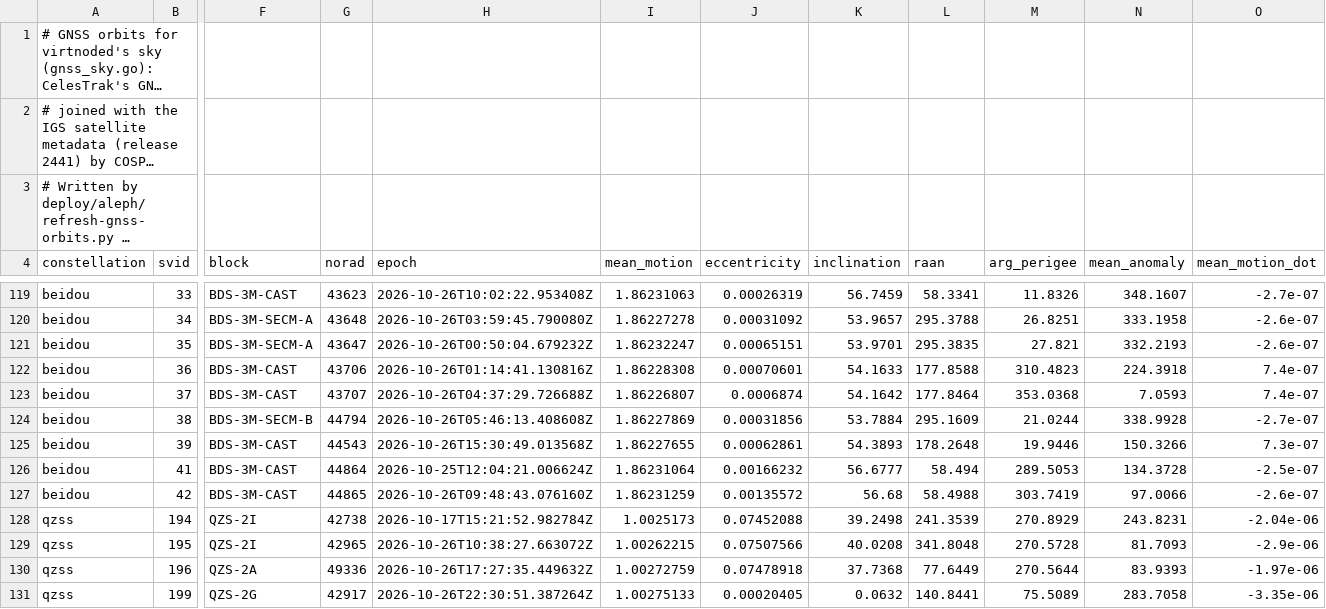
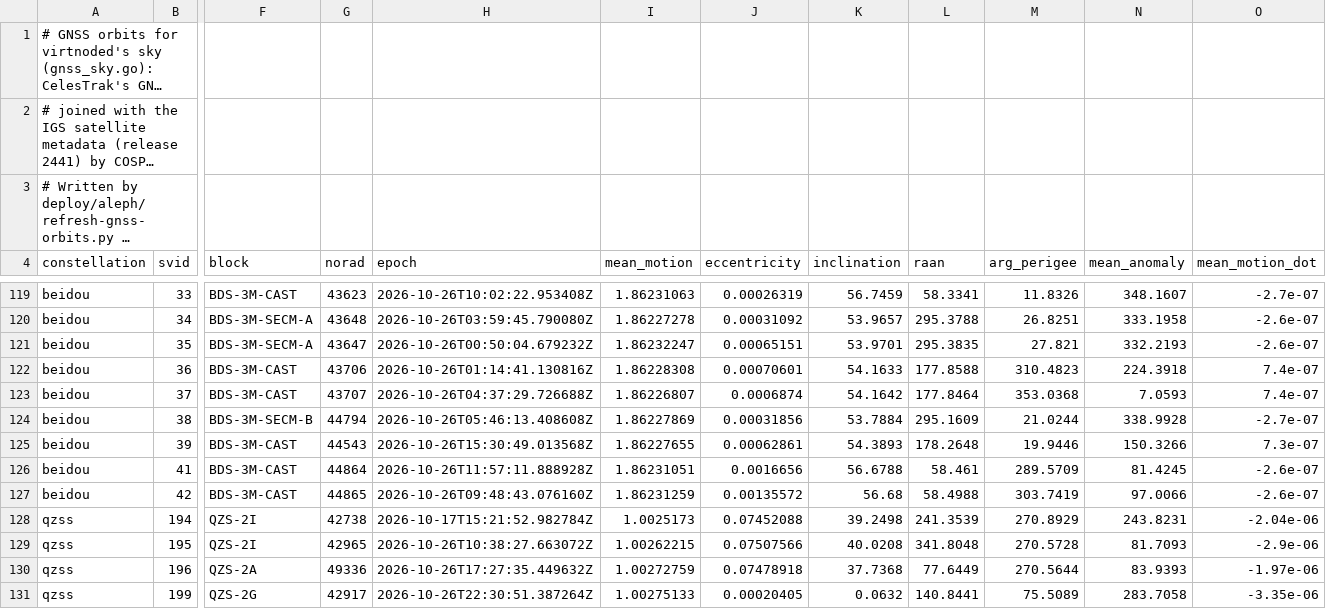
Before and after one commit to mattyperrott/Virtroid, a CSV file: backend/cmd/virtnoded/assets/gnss-orbits.csv, drawn as a sheet; only a part is shown, gaps mark what is left out; long unchanged cells end in …; the diff names each change by its address in the sheet, - before the commit and + after, or states it on an @@ line.

Commit message:
Refresh the GNSS orbits for VM image 18
deploy/aleph/refresh-gnss-orbits.py, as each VM image release does: CelesTrak's elements of 2026-10-27 and the IGS satellite metadata, release 2441.

```diff
--- a/backend/cmd/virtnoded/assets/gnss-orbits.csv
+++ b/backend/cmd/virtnoded/assets/gnss-orbits.csv
-H126 (epoch): 2026-10-25T12:04:21.006624Z
+H126 (epoch): 2026-10-26T11:57:11.888928Z
-I126 (mean_motion): 1.86231064
+I126 (mean_motion): 1.86231051
-J126 (eccentricity): 0.00166232
+J126 (eccentricity): 0.0016656
-K126 (inclination): 56.6777
+K126 (inclination): 56.6788
-L126 (raan): 58.494
+L126 (raan): 58.461
-M126 (arg_perigee): 289.5053
+M126 (arg_perigee): 289.5709
-N126 (mean_anomaly): 134.3728
+N126 (mean_anomaly): 81.4245
-O126 (mean_motion_dot): -2.5e-07
+O126 (mean_motion_dot): -2.6e-07
```
